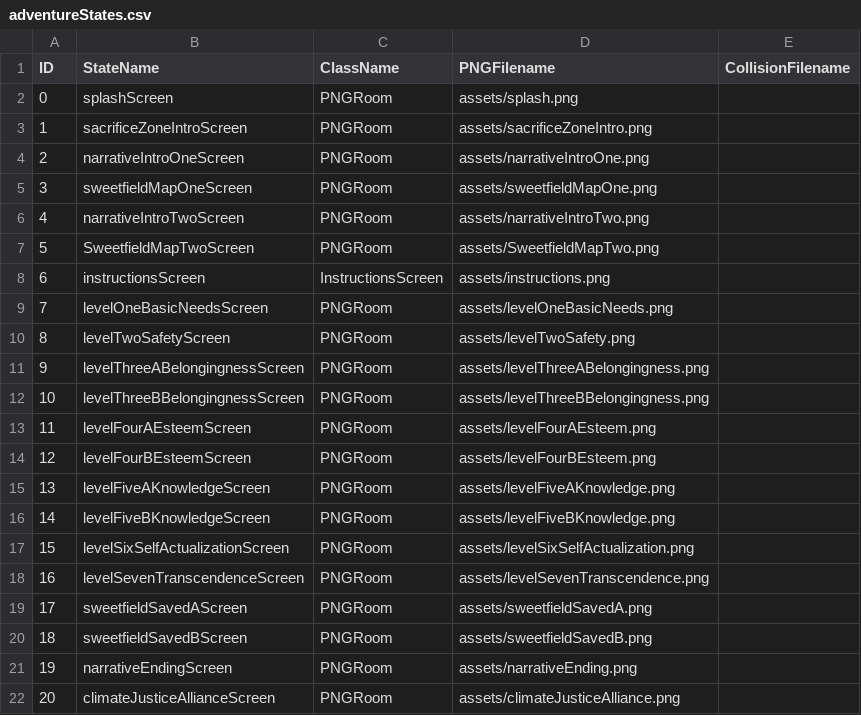
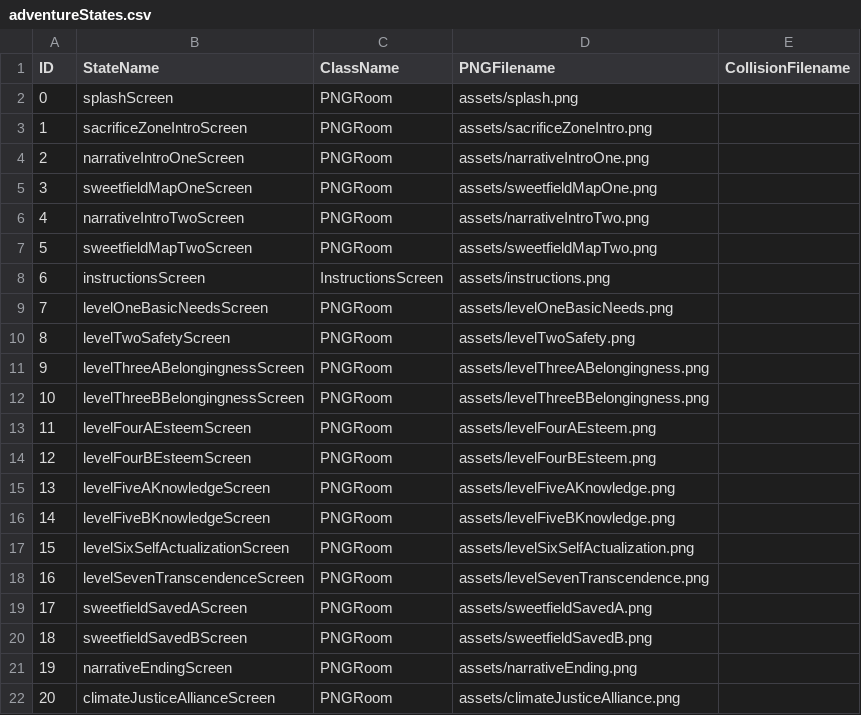
Before and after one commit to katrinamonje/SaveSweetfieldCity, a CSV file: data/adventureStates.csv, drawn as a sheet.

```diff
--- a/data/adventureStates.csv
+++ b/data/adventureStates.csv
@@ -6,3 +6,3 @@ ID,StateName,ClassName,PNGFilename,CollisionFilename
 4,narrativeIntroTwoScreen,PNGRoom,assets/narrativeIntroTwo.png,
-5,SweetfieldMapTwoScreen,PNGRoom,assets/SweetfieldMapTwo.png,
+5,sweetfieldMapTwoScreen,PNGRoom,assets/sweetfieldMapTwo.png,
 6,instructionsScreen,InstructionsScreen,assets/instructions.png,
```
Also changed, not shown: data/interactionTable.csv, 3 other files.
